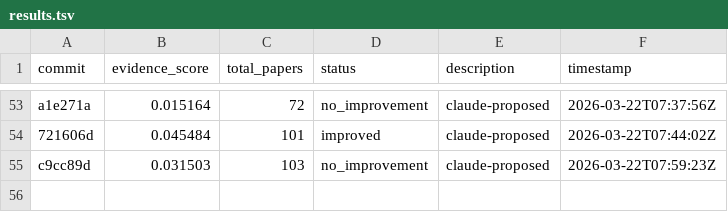
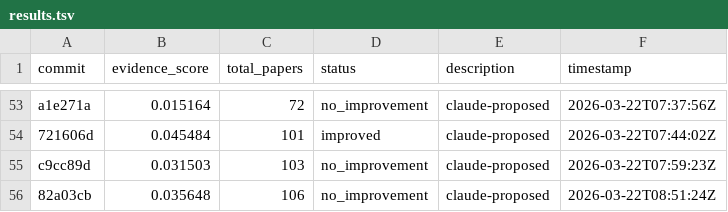
Before and after one commit to notebook-learnzy/learnzy-autoresearch, a TSV file: results.tsv, drawn as a sheet; only a part is shown, gaps mark what is left out; the diff names each change by its address in the sheet, - before the commit and + after, or states it on an @@ line.

Commit message:
run 20260322T085153Z [ci]

```diff
--- a/results.tsv
+++ b/results.tsv
+row 56: 82a03cb | 0.035648 | 106 | no_improvement | claude-proposed | 2026-03-22T08:51:24Z
```
